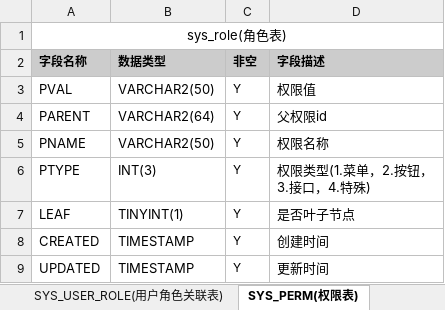
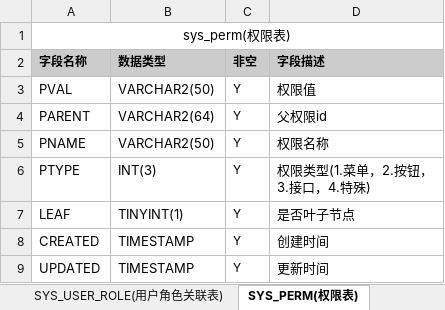
Before and after one commit to hi-noikiy/ryuntech-su-cloud-emp, an Excel workbook: doc/睿应收-数据表设计.xlsx, sheet SYS_PERM(权限表), drawn as a sheet; values as stored, in another font and other column widths than the file's, no borders; the diff names each change by its address in the sheet, - before the commit and + after, or states it on an @@ line.

```diff
--- a/doc/睿应收-数据表设计.xlsx (sheet SYS_PERM(权限表))
+++ b/doc/睿应收-数据表设计.xlsx (sheet SYS_PERM(权限表))
-A1 (字段名称): sys_role(角色表)
+A1 (字段名称): sys_perm(权限表)
```
Also changed, not shown: sheet SYS_ROLE_PERM(角色权限关联表), sheet SYS_ROLE(角色表), sheet SYS_USER_ROLE(用户角色关联表), sheet 表结构, other sheet tabs, 4 other files.
